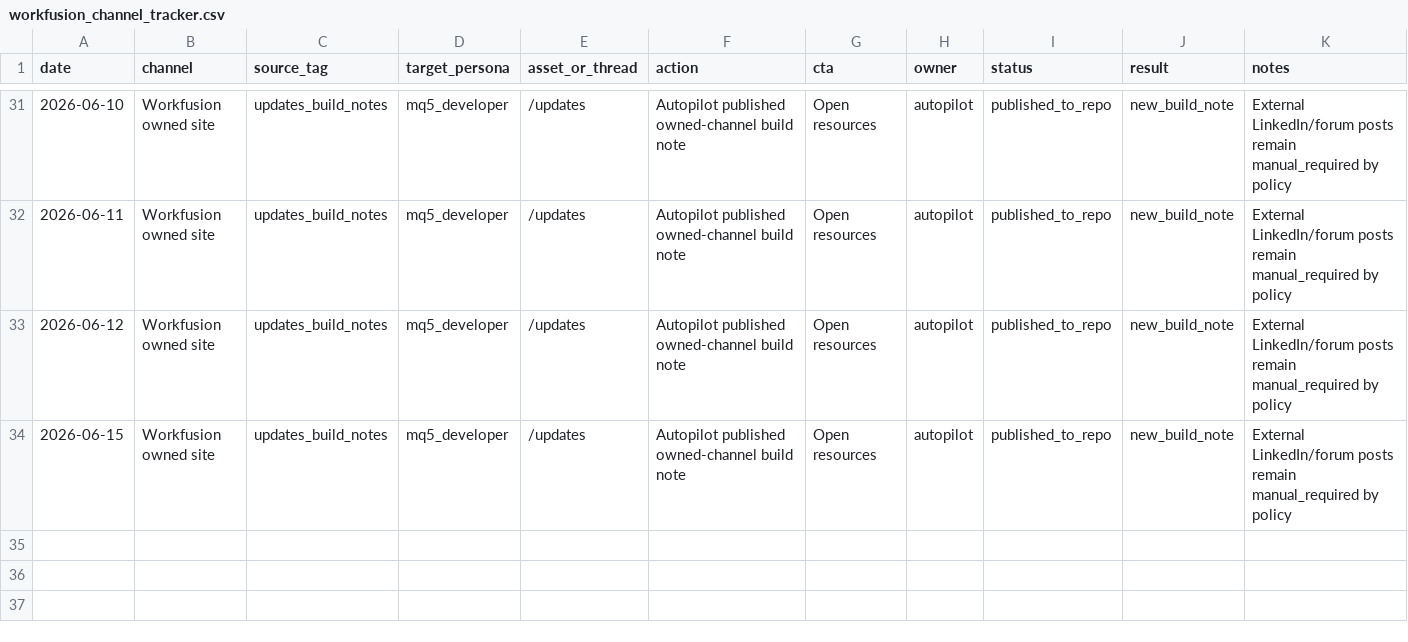
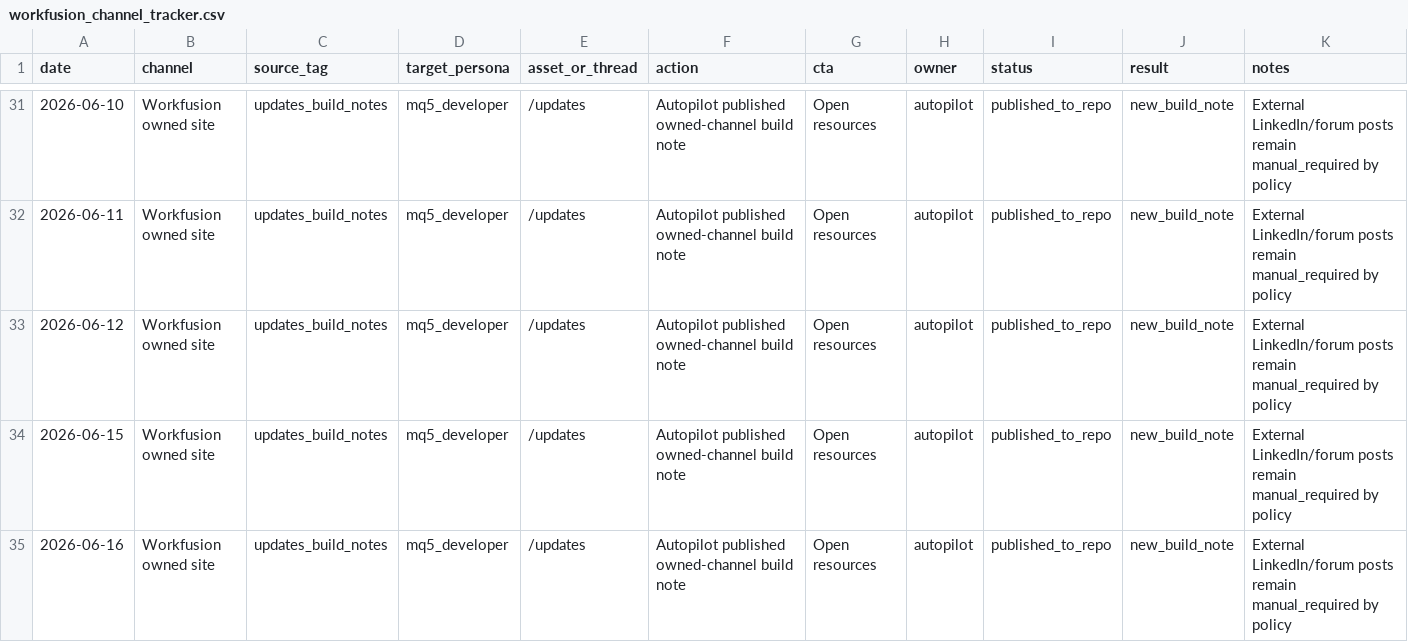
Before and after one commit to feliciien/workfusionapp3, a CSV file: reports/growth/workfusion_channel_tracker.csv, drawn as a sheet; only a part is shown, gaps mark what is left out.

```diff
--- a/reports/growth/workfusion_channel_tracker.csv
+++ b/reports/growth/workfusion_channel_tracker.csv
@@ -34 +34,2 @@ date,channel,source_tag,target_persona,asset_or_thread,action,cta,owner,status,r
 2026-06-15,Workfusion owned site,updates_build_notes,mq5_developer,/updates,Autopilot published owned-channel build note,Open resources,autopilot,published_to_repo,new_build_note,External LinkedIn/forum posts remain manual_required by policy
+2026-06-16,Workfusion owned site,updates_build_notes,mq5_developer,/updates,Autopilot published owned-channel build note,Open resources,autopilot,published_to_repo,new_build_note,External LinkedIn/forum posts remain manual_required by policy
```
Also changed, not shown: 3 other files.
